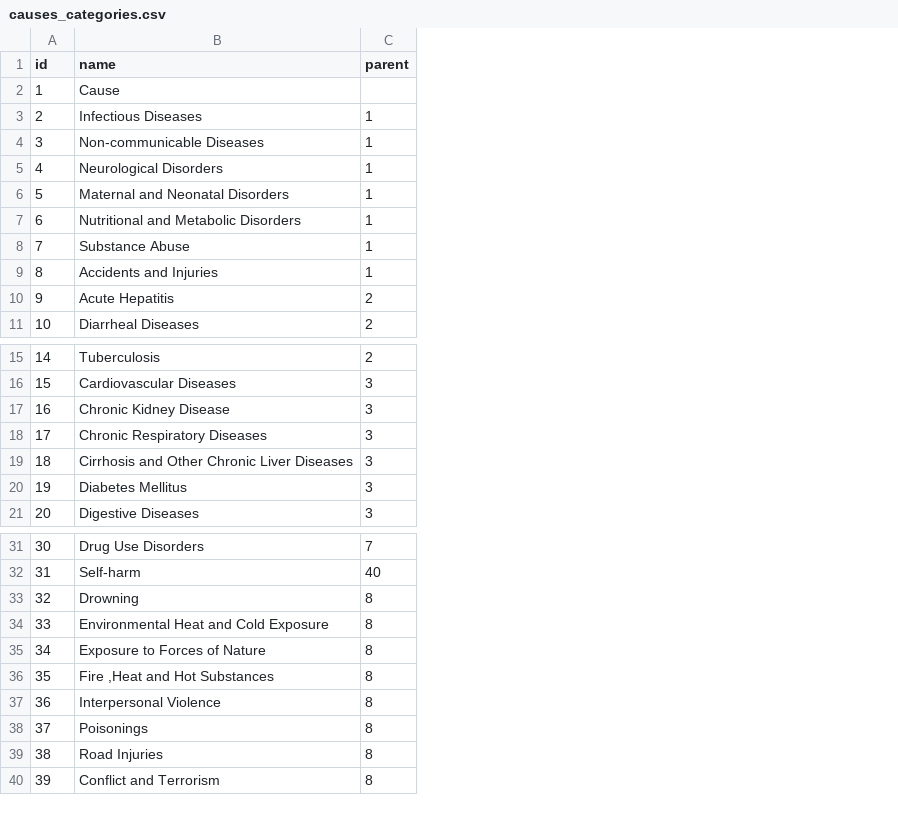
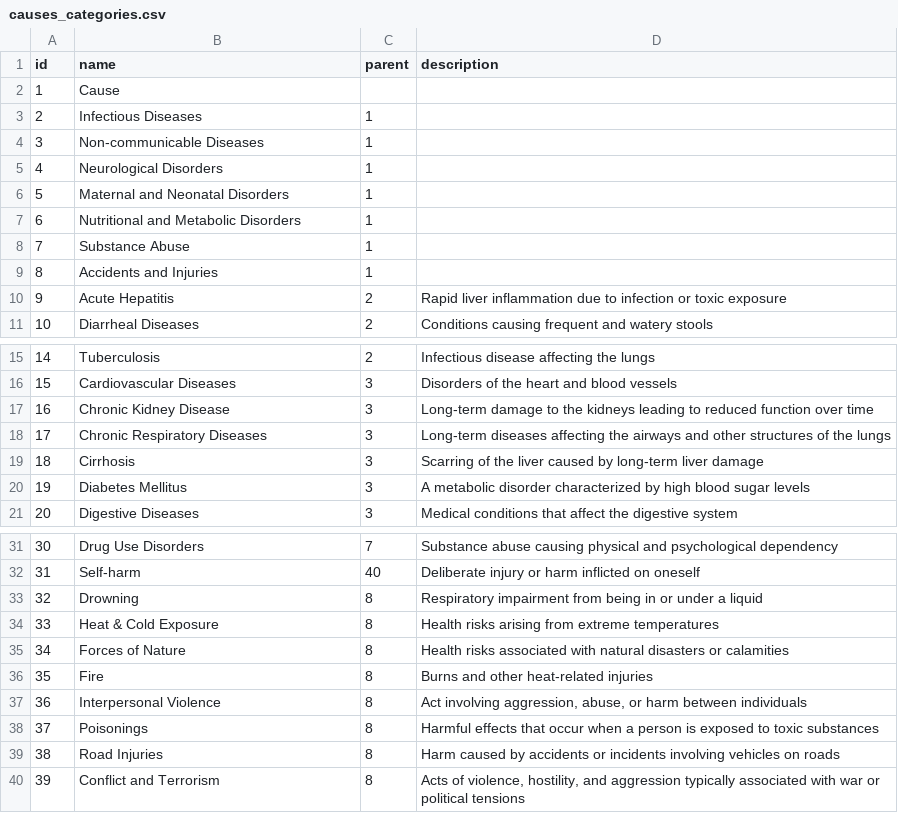
Before and after one commit to JiaHui0149/31990991_FIT3179_Data_Visualisation_2, a CSV file: data/causes_categories.csv, drawn as a sheet; only a part is shown, gaps mark what is left out; the diff names each change by its address in the sheet, - before the commit and + after, or states it on an @@ line.

```diff
--- a/data/causes_categories.csv
+++ b/data/causes_categories.csv
+column D (description), rows 10-11: Rapid liver inflammation due to infection or toxic exposure | Conditions causing frequent and watery stools; rows 15-21: Infectious disease affecting the lungs | Disorders of the heart and blood vessels | Long-term damage to the kidneys leading to reduced function over time | Long-term diseases affecting the airways and other structures of the lungs | Scarring of the liver caused by long-term liver damage | A metabolic disorder characterized by high blood sugar levels | Medical conditions that affect the digestive system; rows 31-40: Substance abuse causing physical and psychological dependency | Deliberate injury or harm inflicted on oneself | Respiratory impairment from being in or under a liquid | Health risks arising from extreme temperatures | Health risks associated with natural disasters or calamities | Burns and other heat-related injuries | Act involving aggression, abuse, or harm between individuals | Harmful effects that occur when a person is exposed to toxic substances | Harm caused by accidents or incidents involving vehicles on roads | Acts of violence, hostility, and aggression typically associated with war or political tensions
-B19 (name): Cirrhosis and Other Chronic Liver Diseases
+B19 (name): Cirrhosis
-B34 (name): Environmental Heat and Cold Exposure
+B34 (name): Heat & Cold Exposure
-B35 (name): Exposure to Forces of Nature
+B35 (name): Forces of Nature
-B36 (name): Fire ,Heat and Hot Substances
+B36 (name): Fire
```
Also changed, not shown: data/total_cases_of_diseases.csv, 10 other files.
